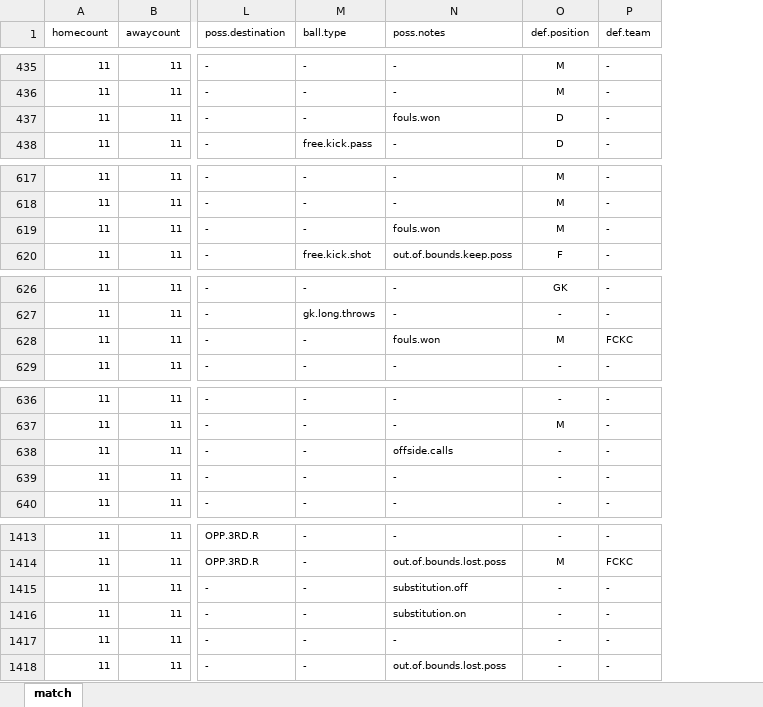
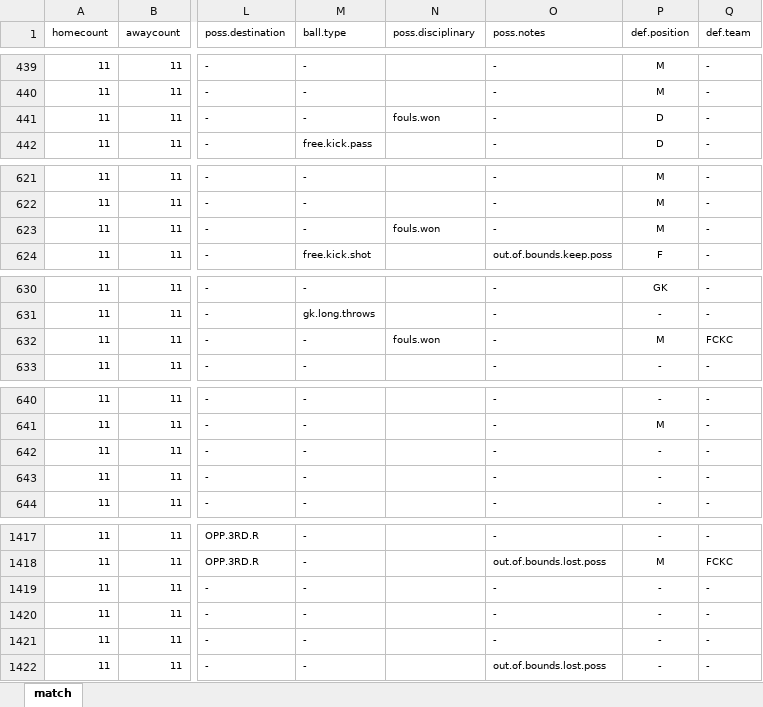
Before and after one commit to alfredomartinezjr/wosostats, an Excel workbook: 2015-nwsl/2015-nwsl-championship-100115.xlsx, sheet match, drawn as a sheet; only a part is shown, gaps mark what is left out; values as stored, in another font and other column widths than the file's, no borders; conditional formats not drawn; addresses are those after the commit; the diff covers the shown part only; the diff names each change by its address in the sheet, - before the commit and + after, or states it on an @@ line.

```diff
--- a/2015-nwsl/2015-nwsl-championship-100115.xlsx (sheet match)
+++ b/2015-nwsl/2015-nwsl-championship-100115.xlsx (sheet match)
+column N (poss.disciplinary), row 441: fouls.won; row 623: fouls.won; row 632: fouls.won
-O441 (poss.notes): fouls.won
+O441 (poss.notes): -
-O623 (poss.notes): fouls.won
+O623 (poss.notes): -
-O632 (poss.notes): fouls.won
+O632 (poss.notes): -
-O642 (poss.notes): offside.calls
+O642 (poss.notes): -
-O1419 (poss.notes): substitution.off
+O1419 (poss.notes): -
-O1420 (poss.notes): substitution.on
+O1420 (poss.notes): -
```
Also changed, not shown: 4 added rows, 29 edited cells and cell formats elsewhere in this sheet, formulas that keep their value, 1 other file.
